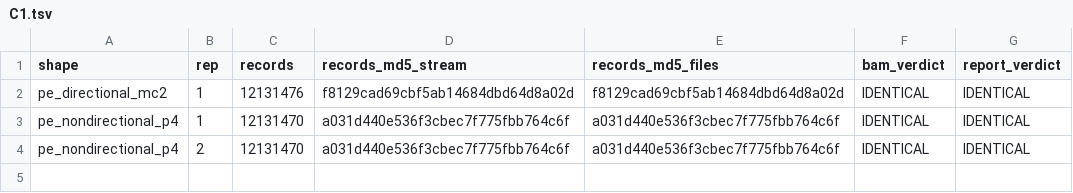
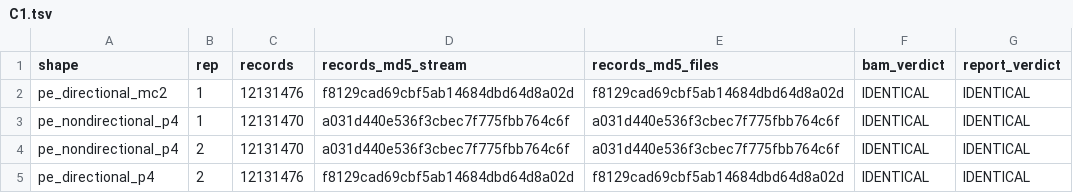
Before and after one commit to FelixKrueger/Bismark, a TSV file: plans/09112026_stream-converted/fullscale/results/run/C1.tsv, drawn as a sheet.

```diff
--- a/plans/09112026_stream-converted/fullscale/results/run/C1.tsv
+++ b/plans/09112026_stream-converted/fullscale/results/run/C1.tsv
@@ -4 +4,2 @@ pe_nondirectional_p4	1	12131470	a031d440e536f3cbec7f775fbb764c6f	a031d440e536f3c
 pe_nondirectional_p4	2	12131470	a031d440e536f3cbec7f775fbb764c6f	a031d440e536f3cbec7f775fbb764c6f	IDENTICAL	IDENTICAL
+pe_directional_p4	2	12131476	f8129cad69cbf5ab14684dbd64d8a02d	f8129cad69cbf5ab14684dbd64d8a02d	IDENTICAL	IDENTICAL
```
Also changed, not shown: plans/09112026_stream-converted/fullscale/results/run/results.tsv, 11 other files.
